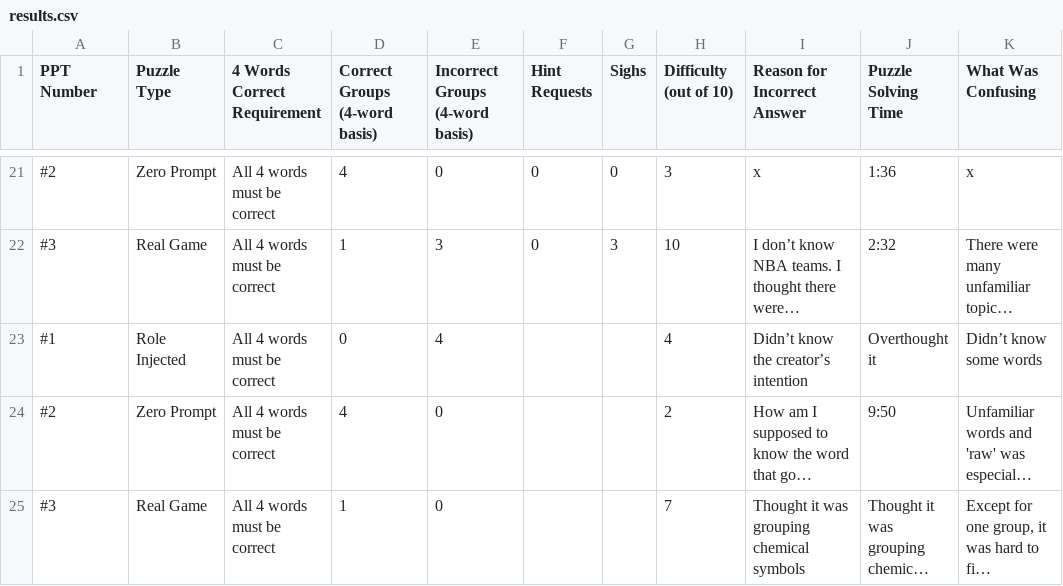
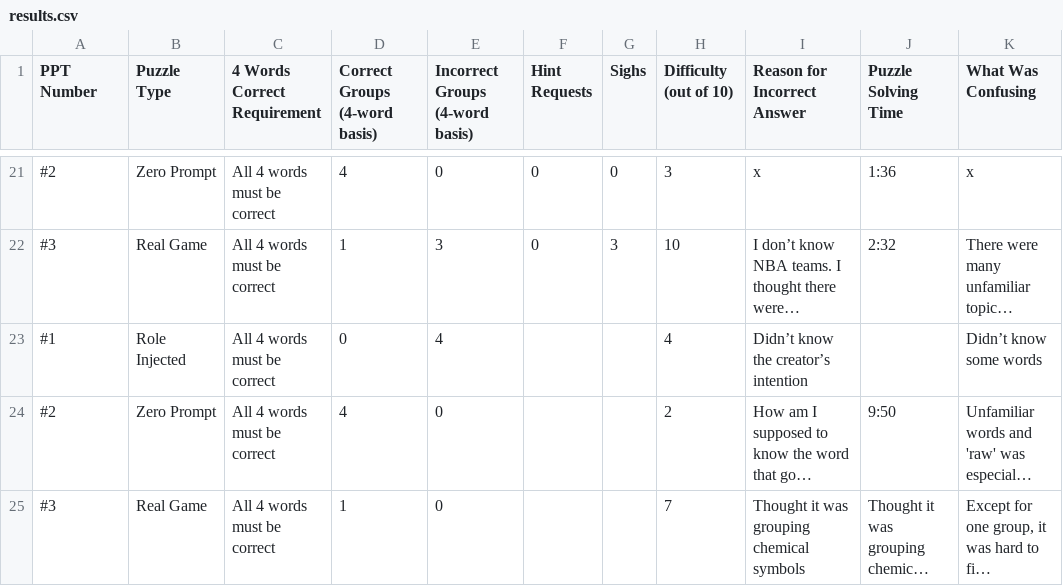
Before and after one commit to CarterYoo/Anonymous-ACL-Repository, a CSV file: human_evaluation/results.csv, drawn as a sheet; only a part is shown, gaps mark what is left out; long unchanged cells end in …; the diff names each change by its address in the sheet, - before the commit and + after, or states it on an @@ line.

Commit message:
Update results.csv

```diff
--- a/human_evaluation/results.csv
+++ b/human_evaluation/results.csv
-J23 (Puzzle Solving Time): Overthought it
+J23 (Puzzle Solving Time): (empty)
```
